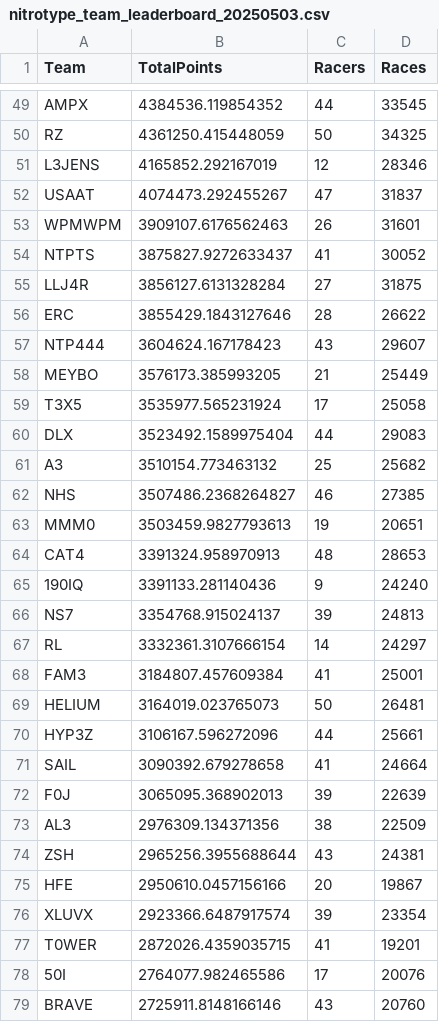
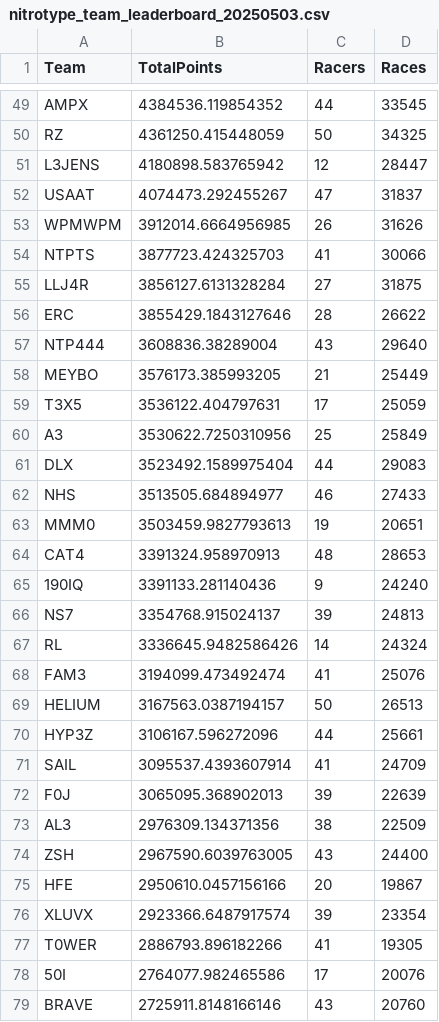
Before and after one commit to professional124/axionNTLEADERBOARDS, a CSV file: csv_archive/nitrotype_team_leaderboard_20250503.csv, drawn as a sheet; only a part is shown, gaps mark what is left out; the diff covers the shown part only.

```diff
--- a/csv_archive/nitrotype_team_leaderboard_20250503.csv
+++ b/csv_archive/nitrotype_team_leaderboard_20250503.csv
@@ -50,14 +50,14 @@ AMPX,4384536.119854352,44,33545
 RZ,4361250.415448059,50,34325
-L3JENS,4165852.292167019,12,28346
+L3JENS,4180898.583765942,12,28447
 USAAT,4074473.292455267,47,31837
-WPMWPM,3909107.6176562463,26,31601
-NTPTS,3875827.9272633437,41,30052
+WPMWPM,3912014.6664956985,26,31626
+NTPTS,3877723.424325703,41,30066
 LLJ4R,3856127.6131328284,27,31875
 ERC,3855429.1843127646,28,26622
-NTP444,3604624.167178423,43,29607
+NTP444,3608836.38289004,43,29640
 MEYBO,3576173.385993205,21,25449
-T3X5,3535977.565231924,17,25058
+T3X5,3536122.404797631,17,25059
+A3,3530622.7250310956,25,25849
 DLX,3523492.1589975404,44,29083
-A3,3510154.773463132,25,25682
-NHS,3507486.2368264827,46,27385
+NHS,3513505.684894977,46,27433
 MMM0,3503459.9827793613,19,20651
@@ -66,13 +66,13 @@ CAT4,3391324.958970913,48,28653
 NS7,3354768.915024137,39,24813
-RL,3332361.3107666154,14,24297
-FAM3,3184807.457609384,41,25001
-HELIUM,3164019.023765073,50,26481
+RL,3336645.9482586426,14,24324
+FAM3,3194099.473492474,41,25076
+HELIUM,3167563.0387194157,50,26513
 HYP3Z,3106167.596272096,44,25661
-SAIL,3090392.679278658,41,24664
+SAIL,3095537.4393607914,41,24709
 F0J,3065095.368902013,39,22639
 AL3,2976309.134371356,38,22509
-ZSH,2965256.3955688644,43,24381
+ZSH,2967590.6039763005,43,24400
 HFE,2950610.0457156166,20,19867
 XLUVX,2923366.6487917574,39,23354
-T0WER,2872026.4359035715,41,19201
+T0WER,2886793.896182266,41,19305
 50I,2764077.982465586,17,20076
```
Also changed, not shown: 4 added rows, 4 removed rows and 92 edited cells elsewhere in this file, 2 other files.
